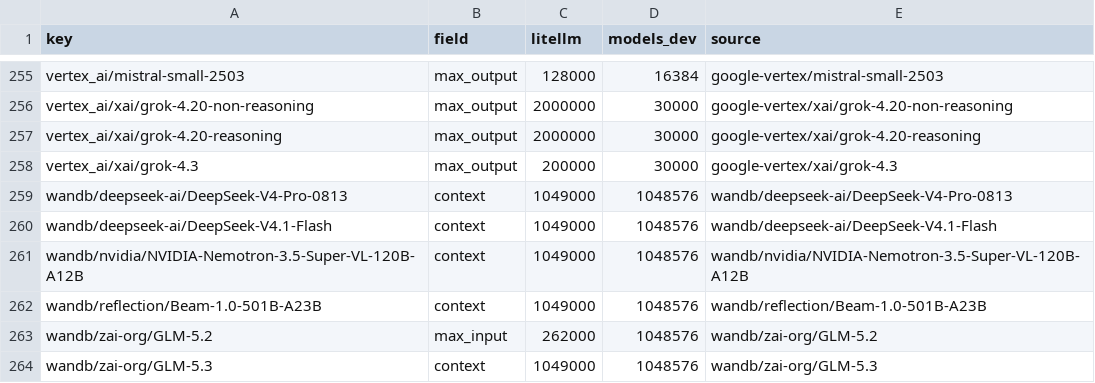
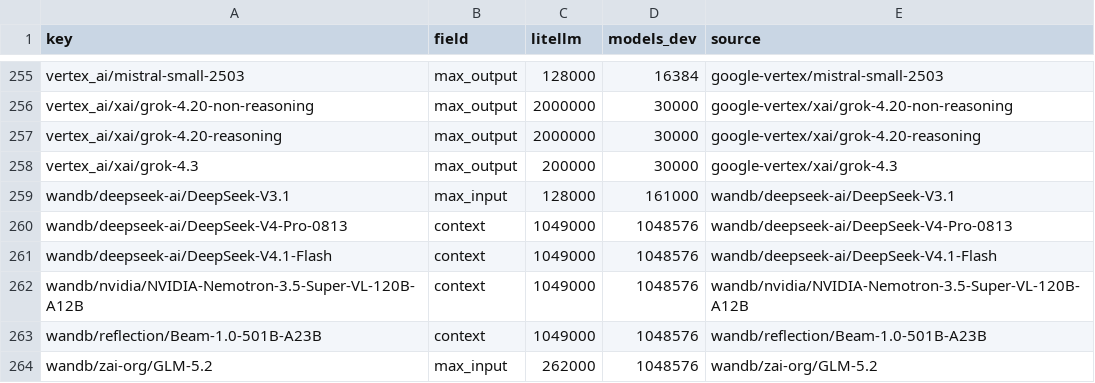
Before and after one commit to michaeltheologitis/ctxlen, a CSV file: reports/disagreements.csv, drawn as a sheet; only a part is shown, gaps mark what is left out; the shorter side is filled out with more unchanged rows; the diff names each change by its address in the sheet, - before the commit and + after, or states it on an @@ line.

```diff
--- a/reports/disagreements.csv
+++ b/reports/disagreements.csv
+row 259: wandb/deepseek-ai/DeepSeek-V3.1 | max_input | 128000 | 161000 | wandb/deepseek-ai/DeepSeek-V3.1
```
Also changed, not shown: 2 other files.
